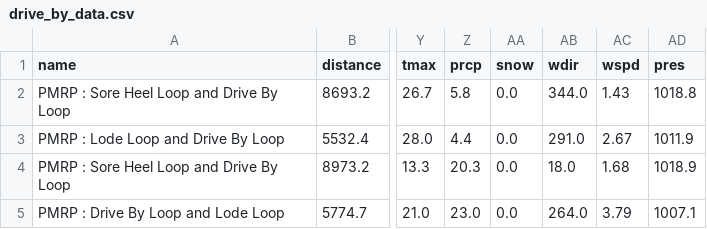
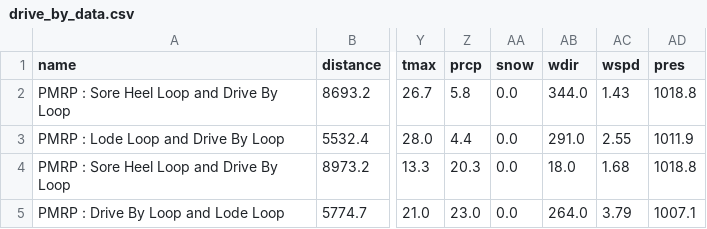
Before and after one commit to jsphotos205/strava, a CSV file: csv/run/drive_by_data.csv, drawn as a sheet; only a part is shown, gaps mark what is left out; the diff names each change by its address in the sheet, - before the commit and + after, or states it on an @@ line.

```diff
--- a/csv/run/drive_by_data.csv
+++ b/csv/run/drive_by_data.csv
-AC3 (wspd): 2.67
+AC3 (wspd): 2.55
-AD4 (pres): 1018.9
+AD4 (pres): 1018.8
```
Also changed, not shown: csv/run/lode_loop_data.csv, csv/run/rrg_run_data.csv, 11 other files.
